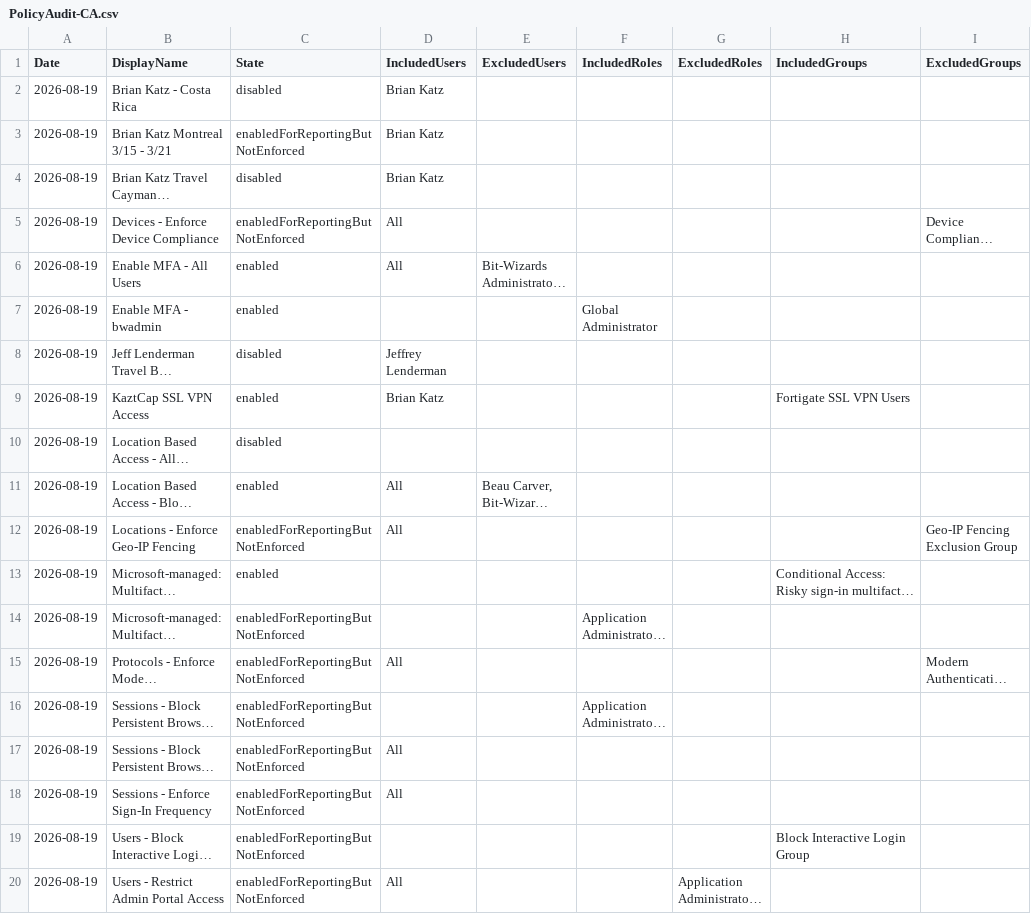
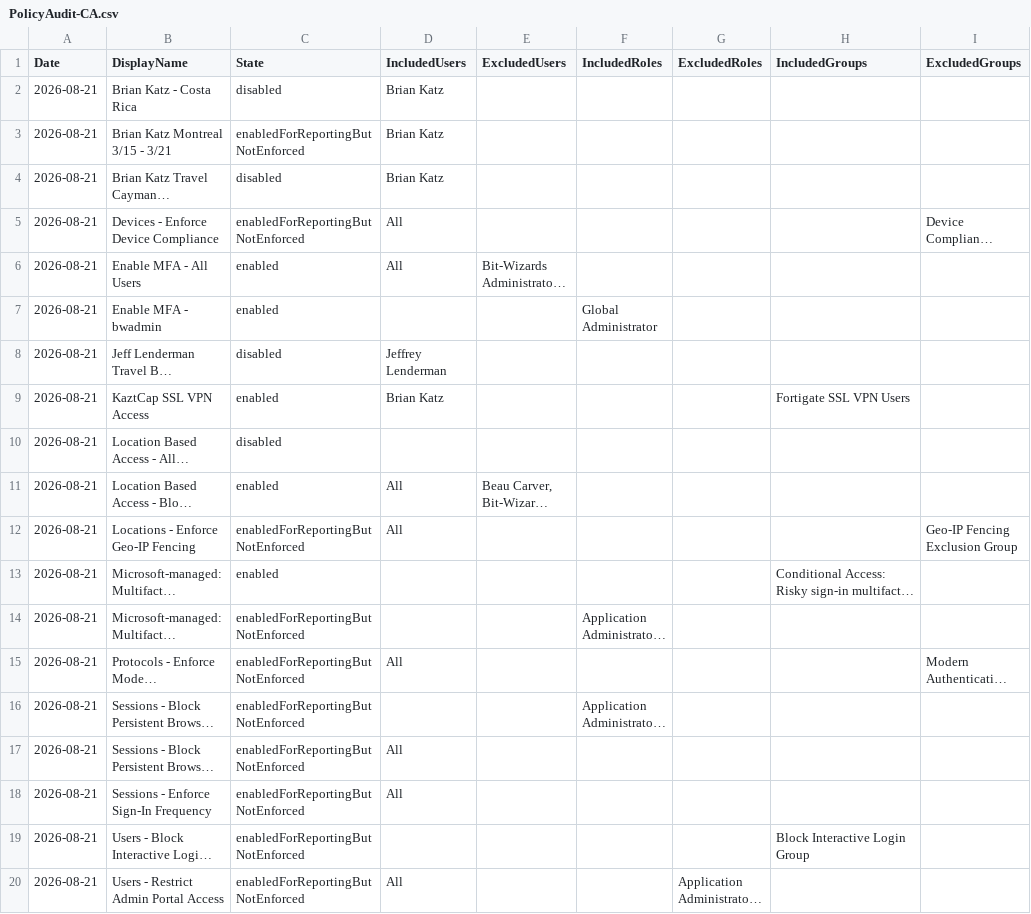
Before and after one commit to winkjb/ai-dev, a CSV file: program-management/ait-m365/02-analyst/output/katz/PolicyAudit-CA.csv, drawn as a sheet; long unchanged cells end in …; the diff names each change by its address in the sheet, - before the commit and + after, or states it on an @@ line.

```diff
--- a/program-management/ait-m365/02-analyst/output/katz/PolicyAudit-CA.csv
+++ b/program-management/ait-m365/02-analyst/output/katz/PolicyAudit-CA.csv
-A2:A20 (Date): 2026-08-19
+A2:A20 (Date): 2026-08-21
```
Also changed, not shown: program-management/ait-m365/02-analyst/output/katz/GroupAudit-Admins.csv, program-management/ait-m365/02-analyst/output/katz/Sharepoint-Disable.csv, 30 other files.
